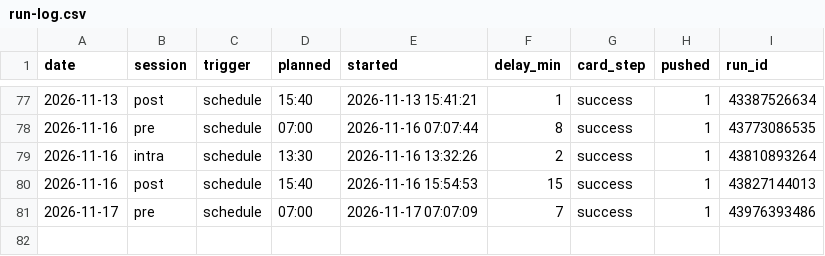
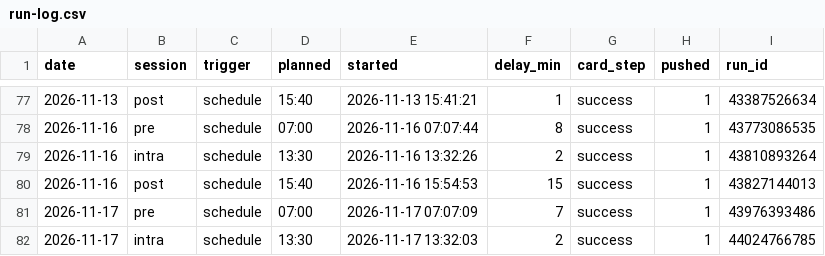
Before and after one commit to hanagar2025/Lingma-honghu-project, a CSV file: share/decision/run-log.csv, drawn as a sheet; only a part is shown, gaps mark what is left out.

Commit message:
执行单 2026-11-17 intra

```diff
--- a/share/decision/run-log.csv
+++ b/share/decision/run-log.csv
@@ -81 +81,2 @@ date,session,trigger,planned,started,delay_min,card_step,pushed,run_id
 2026-11-17,pre,schedule,07:00,2026-11-17 07:07:09,7,success,1,43976393486
+2026-11-17,intra,schedule,13:30,2026-11-17 13:32:03,2,success,1,44024766785
```
Also changed, not shown: 4 other files.
